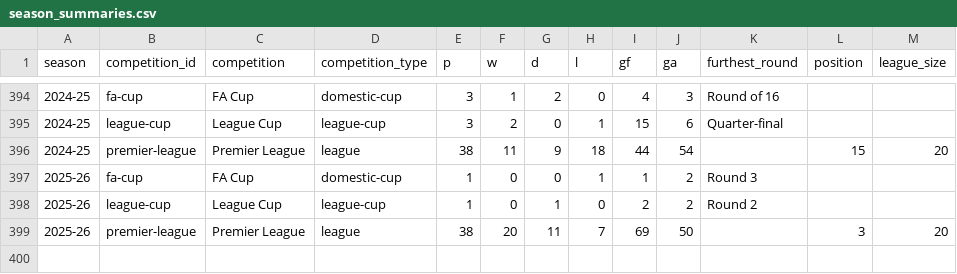
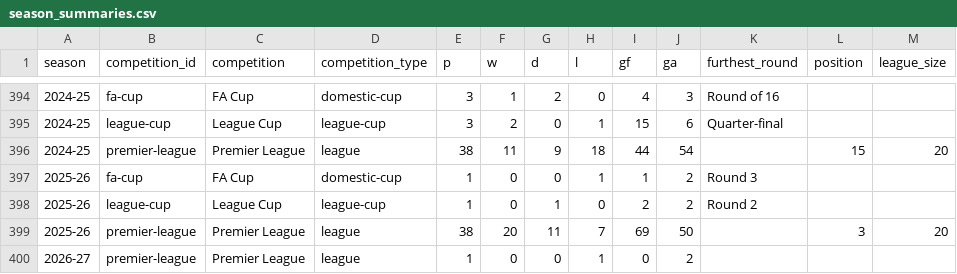
Before and after one commit to cbrown564-alt/unitedstats, a CSV file: public/dataset/season_summaries.csv, drawn as a sheet; only a part is shown, gaps mark what is left out.

```diff
--- a/public/dataset/season_summaries.csv
+++ b/public/dataset/season_summaries.csv
@@ -399 +399,2 @@ season,competition_id,competition,competition_type,p,w,d,l,gf,ga,furthest_round,
 2025-26,premier-league,Premier League,league,38,20,11,7,69,50,,3,20
+2026-27,premier-league,Premier League,league,1,0,0,1,0,2,,,
```
Also changed, not shown: public/dataset/elo_history.csv, public/dataset/matches.csv, 3 other files.
